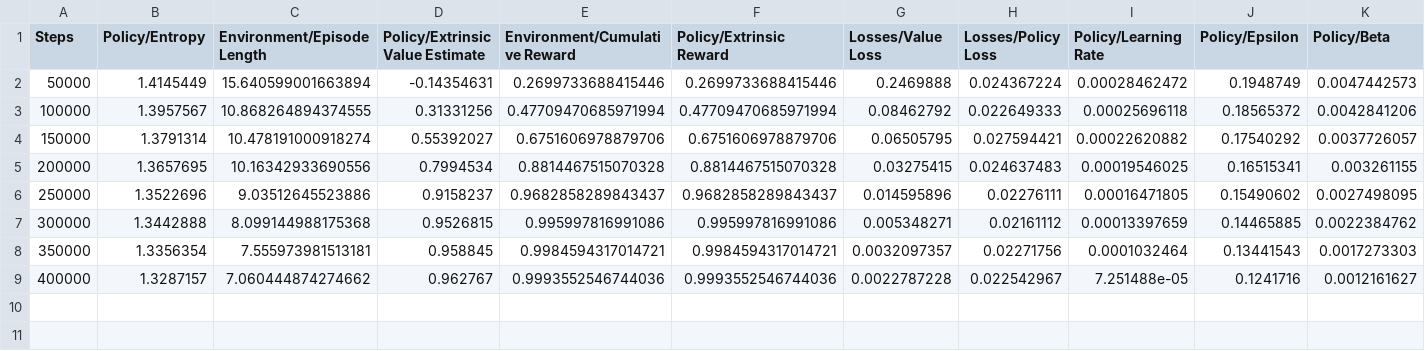
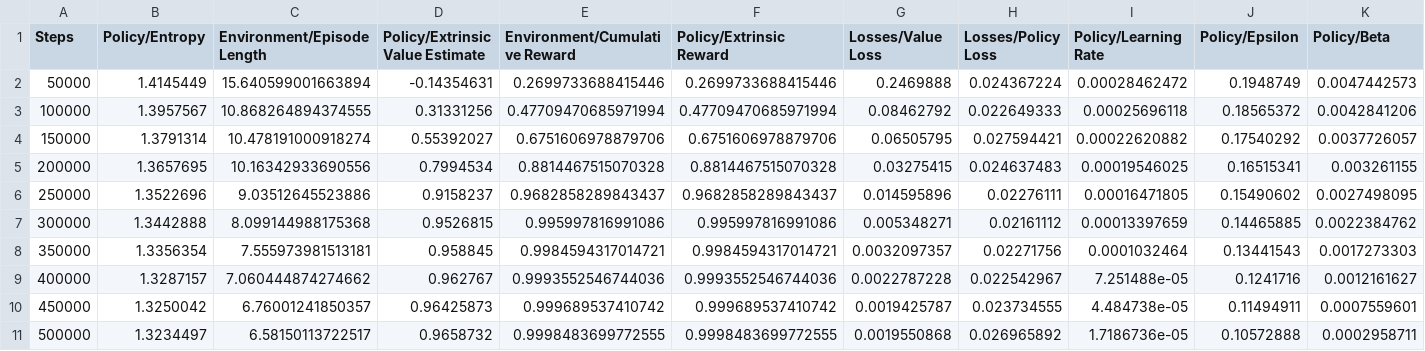
Before and after one commit to namhkoh/agentX, a CSV file: results/agentRoller/agentX.csv, drawn as a sheet; only a part is shown; rows hold the shown columns only; the diff names each change by its address in the sheet, - before the commit and + after, or states it on an @@ line.

```diff
--- a/results/agentRoller/agentX.csv
+++ b/results/agentRoller/agentX.csv
+row 10: 450000 | 1.3250042 | 6.76001241850357 | 0.96425873 | 0.999689537410742 | 0.999689537410742 | 0.0019425787 | 0.023734555 | 4.484738e-05 | 0.11494911 | 0.0007559601
+row 11: 500000 | 1.3234497 | 6.58150113722517 | 0.9658732 | 0.9998483699772555 | 0.9998483699772555 | 0.0019550868 | 0.026965892 | 1.7186736e-05 | 0.10572888 | 0.0002958711
```
Also changed, not shown: 15 other files.
